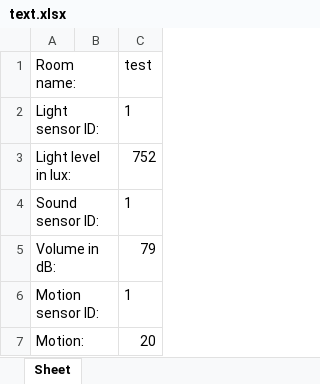
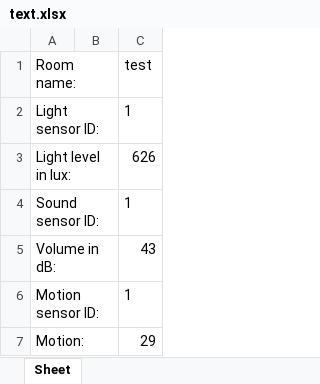
Before and after one commit to YourRentIsDue/RaspberryPickersInternationalle, an Excel workbook: text.xlsx, sheet Sheet, drawn as a sheet; values as stored, in another font and other column widths than the file's, no borders; the diff names each change by its address in the sheet, - before the commit and + after, or states it on an @@ line.

Commit message:
test

```diff
--- a/text.xlsx (sheet Sheet)
+++ b/text.xlsx (sheet Sheet)
-C3 (test): 752
+C3 (test): 626
-C5 (test): 79
+C5 (test): 43
-C7 (test): 20
+C7 (test): 29
```
Also changed, not shown: 2 other files.
